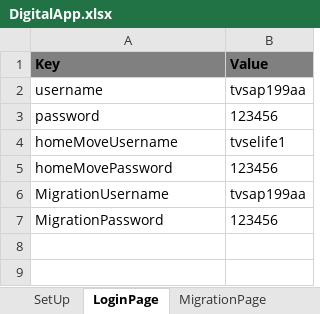
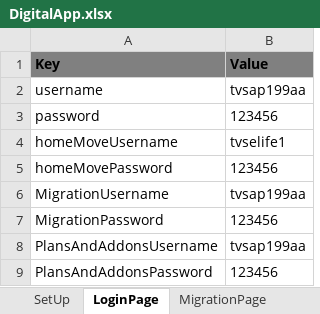
Before and after one commit to slkhiautomation/Etisalat_DigiApp_Automation, an Excel workbook: Selenium-Scripts/src/DigitalApp.xlsx, sheet LoginPage, drawn as a sheet; values as stored, in another font and other column widths than the file's, no borders; the diff names each change by its address in the sheet, - before the commit and + after, or states it on an @@ line.

```diff
--- a/Selenium-Scripts/src/DigitalApp.xlsx (sheet LoginPage)
+++ b/Selenium-Scripts/src/DigitalApp.xlsx (sheet LoginPage)
+row 8: PlansAndAddonsUsername | tvsap199aa
+row 9: PlansAndAddonsPassword | 123456
```
Also changed, not shown: Selenium-Scripts/src/DigitalApp_Android_Identifiers.xlsx, 3 other files.
